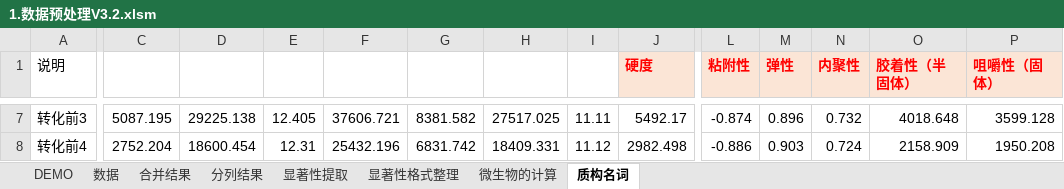
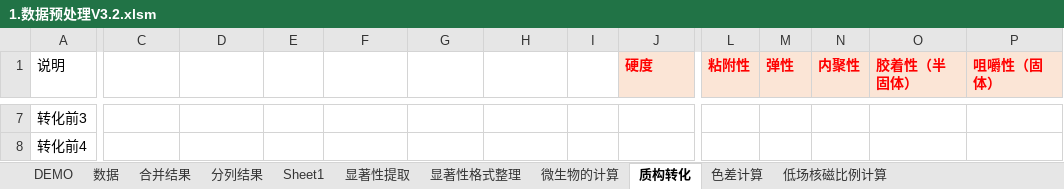
Before and after one commit to Pannis-hub/-excel-, an Excel workbook: 1.数据预处理V3.2.xlsm, sheet 质构转化, drawn as a sheet; only a part is shown, gaps mark what is left out; values as stored, in another font and other column widths than the file's, no borders; charts and pictures not drawn; the diff covers the shown part only; the diff names each change by its address in the sheet, - before the commit and + after, or states it on an @@ line.

```diff
--- a/1.数据预处理V3.2.xlsm (sheet 质构转化)
+++ b/1.数据预处理V3.2.xlsm (sheet 质构转化)
-sheet tab: 质构名词
+sheet tab: 质构转化
+sheet tab: Sheet1
+sheet tab: 色差计算
+sheet tab: 低场核磁比例计算
-C7: 5087.195
+C7: (empty)
-D7: 29225.138
+D7: (empty)
-E7: 12.405
+E7: (empty)
-F7: 37606.721
+F7: (empty)
-G7: 8381.582
+G7: (empty)
-H7: 27517.025
+H7: (empty)
-I7: 11.11
+I7: (empty)
-J7 (硬度): 5492.17
+J7 (硬度): (empty)
-L7 (粘附性): -0.874
+L7 (粘附性): (empty)
-M7 (弹性): 0.896
+M7 (弹性): (empty)
-N7 (内聚性): 0.732
+N7 (内聚性): (empty)
-O7 (胶着性（半固体）): 4018.648
+O7 (胶着性（半固体）): (empty)
-P7 (咀嚼性（固体）): 3599.128
+P7 (咀嚼性（固体）): (empty)
-C8: 2752.204
+C8: (empty)
-D8: 18600.454
+D8: (empty)
-E8: 12.31
+E8: (empty)
-F8: 25432.196
+F8: (empty)
-G8: 6831.742
+G8: (empty)
-H8: 18409.331
+H8: (empty)
-I8: 11.12
+I8: (empty)
-J8 (硬度): 2982.498
+J8 (硬度): (empty)
-L8 (粘附性): -0.886
+L8 (粘附性): (empty)
-M8 (弹性): 0.903
+M8 (弹性): (empty)
-N8 (内聚性): 0.724
+N8 (内聚性): (empty)
-O8 (胶着性（半固体）): 2158.909
+O8 (胶着性（半固体）): (empty)
-P8 (咀嚼性（固体）): 1950.208
+P8 (咀嚼性（固体）): (empty)
```
Also changed, not shown: 226 edited cells and cell formats elsewhere in this sheet, sheet 显著性格式整理, sheet 数据, sheet 分列结果, sheet 显著性提取, sheet 合并结果, charts or pictures.
